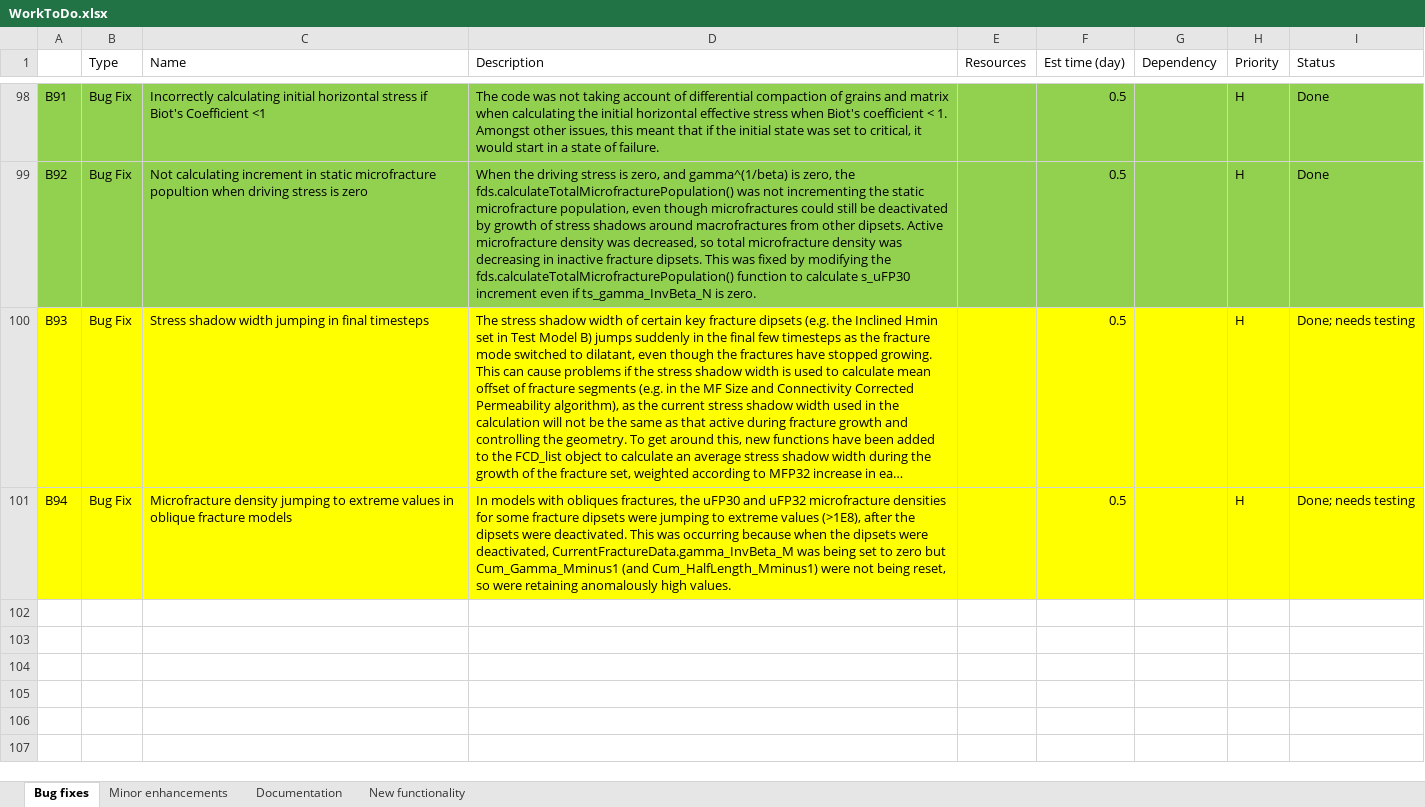
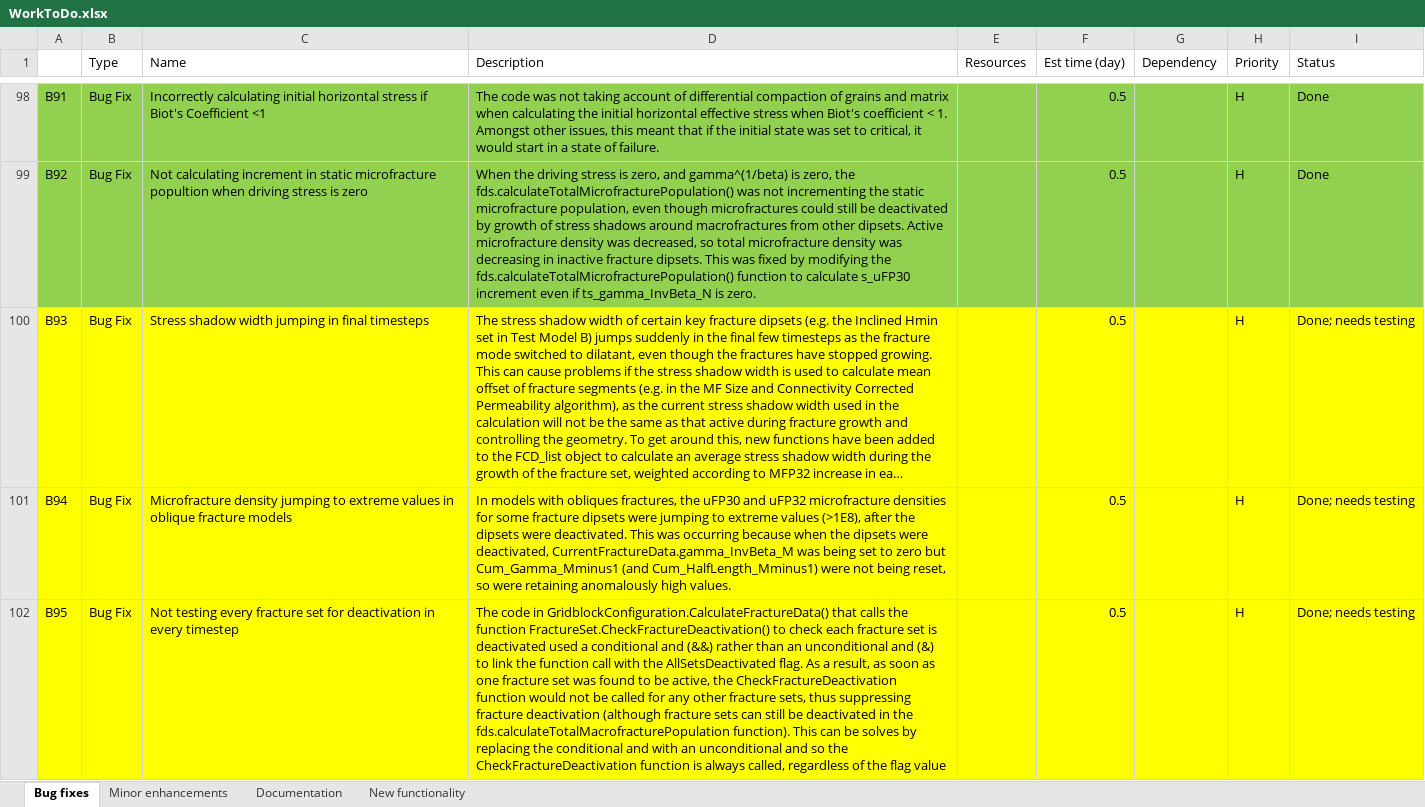
Before and after one commit to JointFlow/DFMGenerator, an Excel workbook: Documentation/WorkToDo.xlsx, sheet Bug fixes, drawn as a sheet; only a part is shown, gaps mark what is left out; long unchanged cells end in …; values as stored, in another font and other column widths than the file's, no borders; the diff names each change by its address in the sheet, - before the commit and + after, or states it on an @@ line.

Commit message:
Modified code in GridblockConfiguration.CalculateFractureData() that calls the function FractureSet.CheckFractureDeactivation() (line 3552) to use unconditional and (&) instead of conditional and (&&). This ensures that the FractureSet.CheckFractureDeactivation() is called for every fracture set in every timestep regardless of the value of the AllSetsDeactivated flag (B95)

```diff
--- a/Documentation/WorkToDo.xlsx (sheet Bug fixes)
+++ b/Documentation/WorkToDo.xlsx (sheet Bug fixes)
+row 102: B95 | Bug Fix | Not testing every fracture set for deactivation in every timestep | The code in GridblockConfiguration.CalculateFractureData() that calls the function FractureSet.CheckFractureDeactivation() to check each fracture set is deactivated used a conditional and (&&) rather than an unconditional and (&) to link the function call with the AllSetsDeactivated flag. As a result, as soon as one fracture set was found to be active, the CheckFractureDeactivation function would not be called for any other fracture sets, thus suppressing fracture deactivation (although fracture sets can still be deactivated in the fds.calculateTotalMacrofracturePopulation function). This can be solves by replacing the conditional and with an unconditional and so the CheckFractureDeactivation function is always called, regardless of the flag value |  | 0.5 |  | H | Done; needs testing
```
Also changed, not shown: 3 other files.
